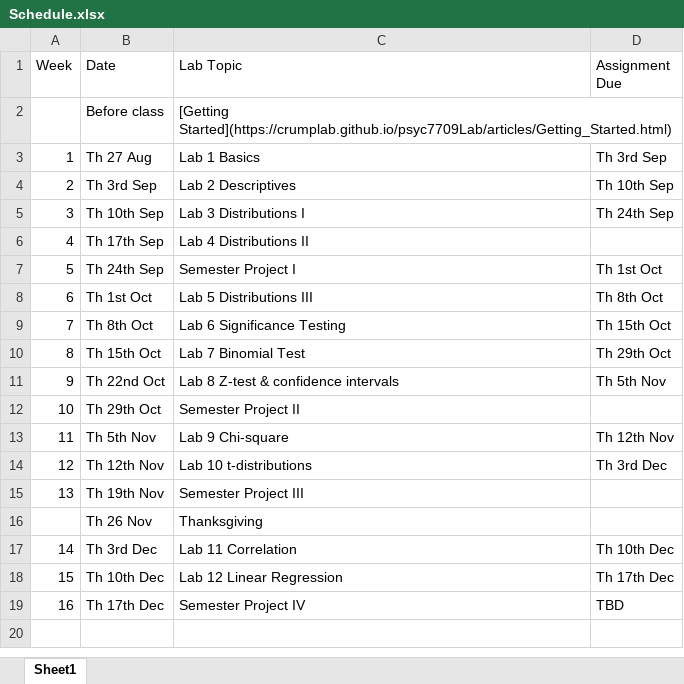
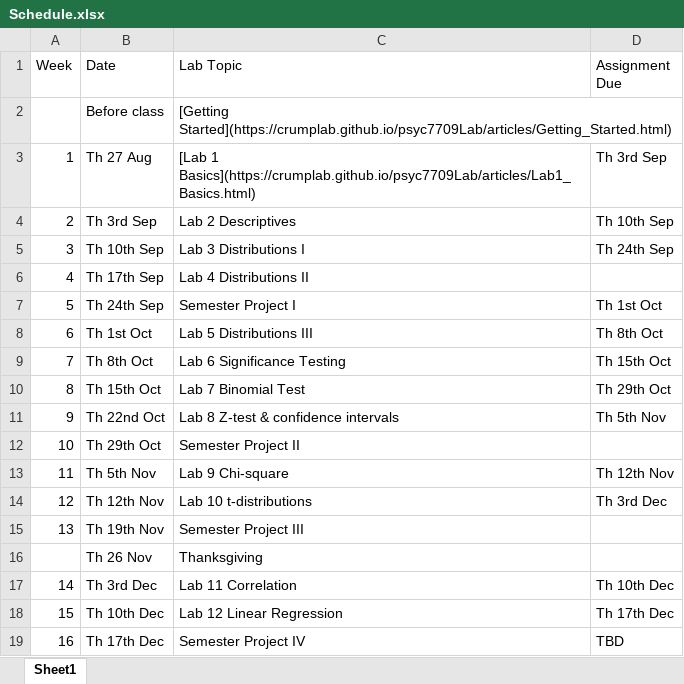
Before and after one commit to CrumpLab/rstatsmethods, an Excel workbook: vignettes/course_docs/Schedule.xlsx, sheet Sheet1, drawn as a sheet; values as stored, in another font and other column widths than the file's, no borders; the diff names each change by its address in the sheet, - before the commit and + after, or states it on an @@ line.

Commit message:
update syllabus and schedule

```diff
--- a/vignettes/course_docs/Schedule.xlsx (sheet Sheet1)
+++ b/vignettes/course_docs/Schedule.xlsx (sheet Sheet1)
-C3 (Lab Topic): Lab 1 Basics
+C3 (Lab Topic): [Lab 1 Basics](https://crumplab.github.io/psyc7709Lab/articles/Lab1_Basics.html)
```
Also changed, not shown: 3 other files.
